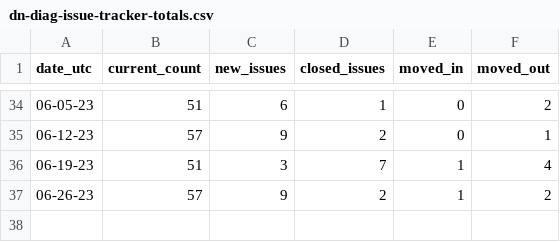
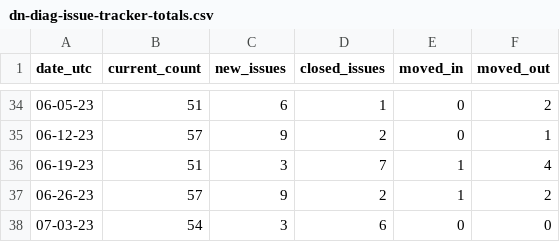
Before and after one commit to hoyosjs/gh-issue-tracker, a CSV file: diagnostics-reports/dn-diag-issue-tracker-totals.csv, drawn as a sheet; only a part is shown, gaps mark what is left out; the diff names each change by its address in the sheet, - before the commit and + after, or states it on an @@ line.

Commit message:
Add report for diagnostics 2023-07-03

```diff
--- a/diagnostics-reports/dn-diag-issue-tracker-totals.csv
+++ b/diagnostics-reports/dn-diag-issue-tracker-totals.csv
+row 38: 07-03-23 | 54 | 3 | 6 | 0 | 0
```
Also changed, not shown: 3 other files.
